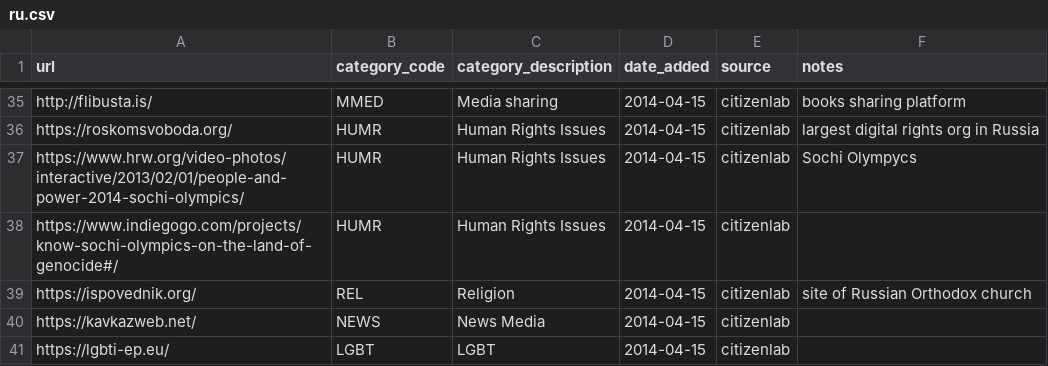
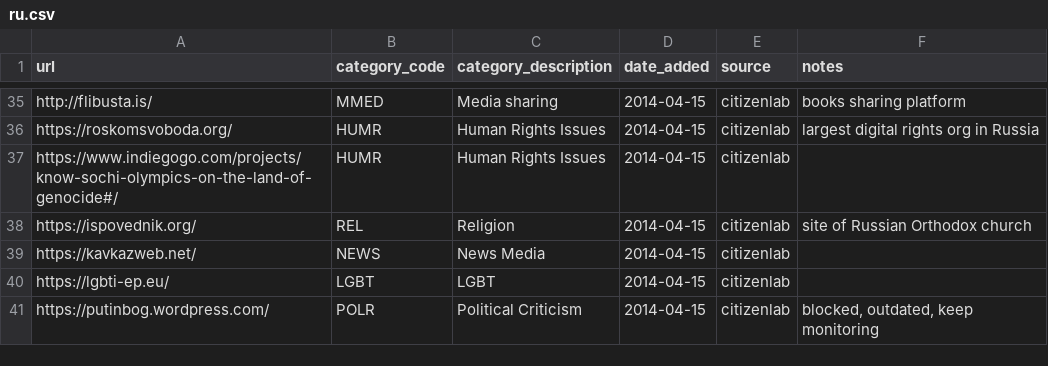
Before and after one commit to citizenlab/test-lists, a CSV file: lists/ru.csv, drawn as a sheet; only a part is shown, gaps mark what is left out; the shorter side is filled out with more unchanged rows.

Commit message:
Delete duplicate of `https://www.hrw.org/`

```diff
--- a/lists/ru.csv
+++ b/lists/ru.csv
@@ -36,3 +36,2 @@ http://flibusta.is/,MMED,Media sharing,2014-04-15,citizenlab,books sharing platf
 https://roskomsvoboda.org/,HUMR,Human Rights Issues,2014-04-15,citizenlab,largest digital rights org in Russia
-https://www.hrw.org/video-photos/interactive/2013/02/01/people-and-power-2014-sochi-olympics/,HUMR,Human Rights Issues,2014-04-15,citizenlab,Sochi Olympycs
 https://www.indiegogo.com/projects/know-sochi-olympics-on-the-land-of-genocide#/,HUMR,Human Rights Issues,2014-04-15,citizenlab,
```
